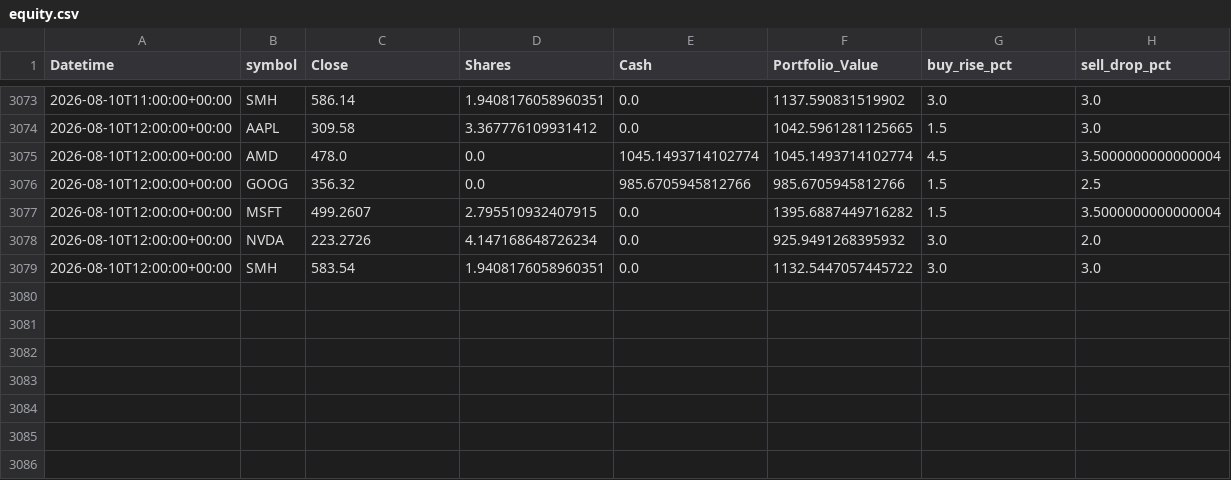
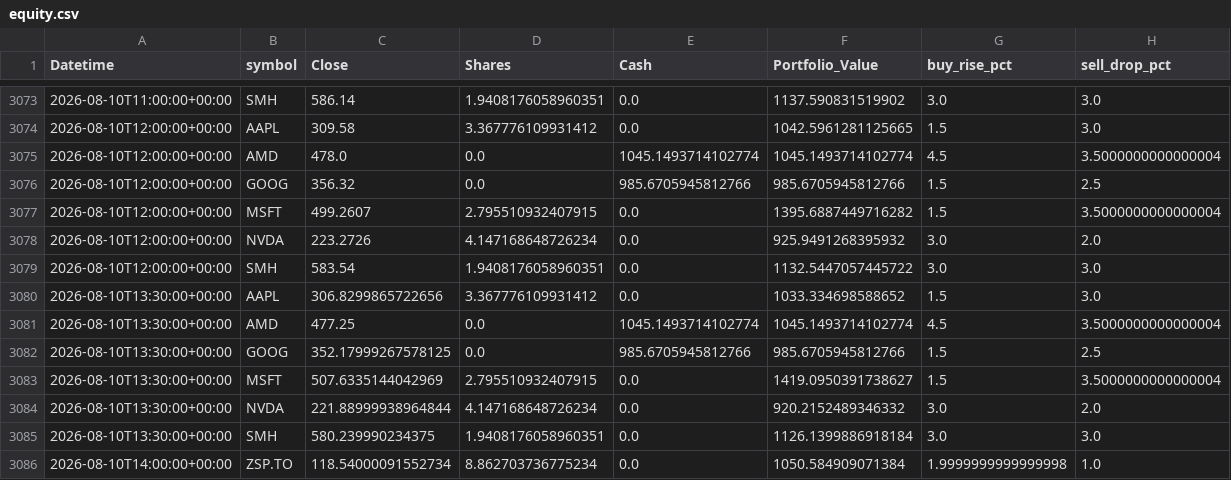
Before and after one commit to phungthien97/autonomous-trade-alerts, a CSV file: state/equity.csv, drawn as a sheet; only a part is shown, gaps mark what is left out.

```diff
--- a/state/equity.csv
+++ b/state/equity.csv
@@ -3079 +3079,8 @@ Datetime,symbol,Close,Shares,Cash,Portfolio_Value,buy_rise_pct,sell_drop_pct
 2026-08-10T12:00:00+00:00,SMH,583.54,1.9408176058960351,0.0,1132.5447057445722,3.0,3.0
+2026-08-10T13:30:00+00:00,AAPL,306.8299865722656,3.367776109931412,0.0,1033.334698588652,1.5,3.0
+2026-08-10T13:30:00+00:00,AMD,477.25,0.0,1045.1493714102774,1045.1493714102774,4.5,3.5000000000000004
+2026-08-10T13:30:00+00:00,GOOG,352.17999267578125,0.0,985.6705945812766,985.6705945812766,1.5,2.5
+2026-08-10T13:30:00+00:00,MSFT,507.6335144042969,2.795510932407915,0.0,1419.0950391738627,1.5,3.5000000000000004
+2026-08-10T13:30:00+00:00,NVDA,221.88999938964844,4.147168648726234,0.0,920.2152489346332,3.0,2.0
+2026-08-10T13:30:00+00:00,SMH,580.239990234375,1.9408176058960351,0.0,1126.1399886918184,3.0,3.0
+2026-08-10T14:00:00+00:00,ZSP.TO,118.54000091552734,8.862703736775234,0.0,1050.584909071384,1.9999999999999998,1.0
```
Also changed, not shown: state/params_history.csv, 2 other files.
